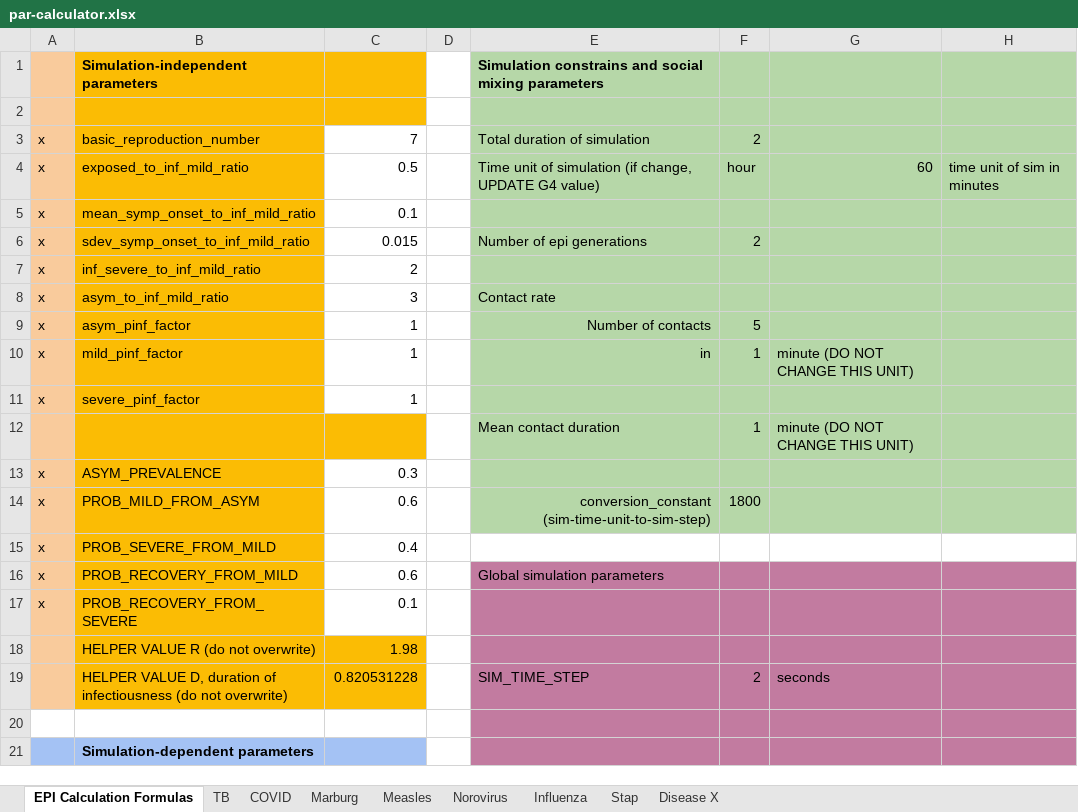
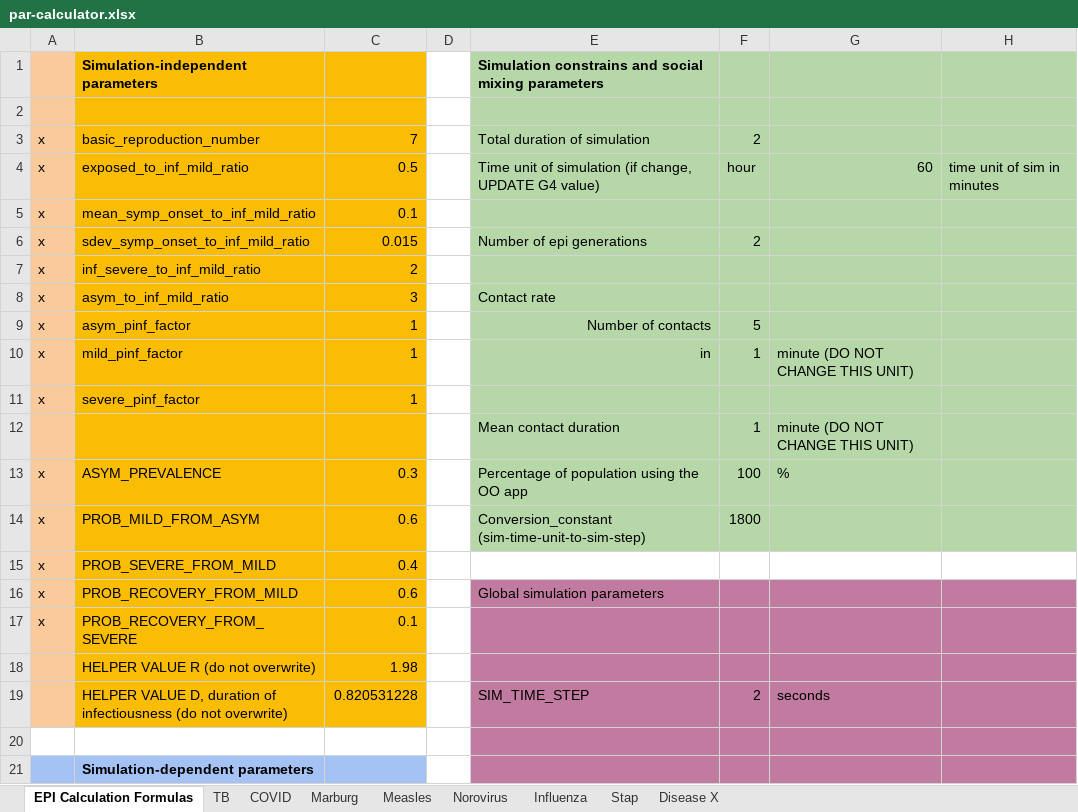
Before and after one commit to colabobio/oo-parameters, an Excel workbook: par-calculator.xlsx, sheet EPI Calculation Formulas, drawn as a sheet; only a part is shown; values as stored, in another font and other column widths than the file's, no borders; the diff names each change by its address in the sheet, - before the commit and + after, or states it on an @@ line.

Commit message:
added parameter to account for fraction of population using the app

```diff
--- a/par-calculator.xlsx (sheet EPI Calculation Formulas)
+++ b/par-calculator.xlsx (sheet EPI Calculation Formulas)
-C3:C11 fill: none
+C3:C11 fill: #FBBC04
-C13:C17 fill: none
+C13:C17 fill: #FBBC04
-E13: (empty)
+E13: Percentage of population using the OO app
-F13: (empty)
+F13: 100
-G13: (empty)
+G13: %
-E14: conversion_constant (sim-time-unit-to-sim-step)
+E14: Conversion_constant (sim-time-unit-to-sim-step)
-E14 alignment: right
+E14 alignment: left
```
